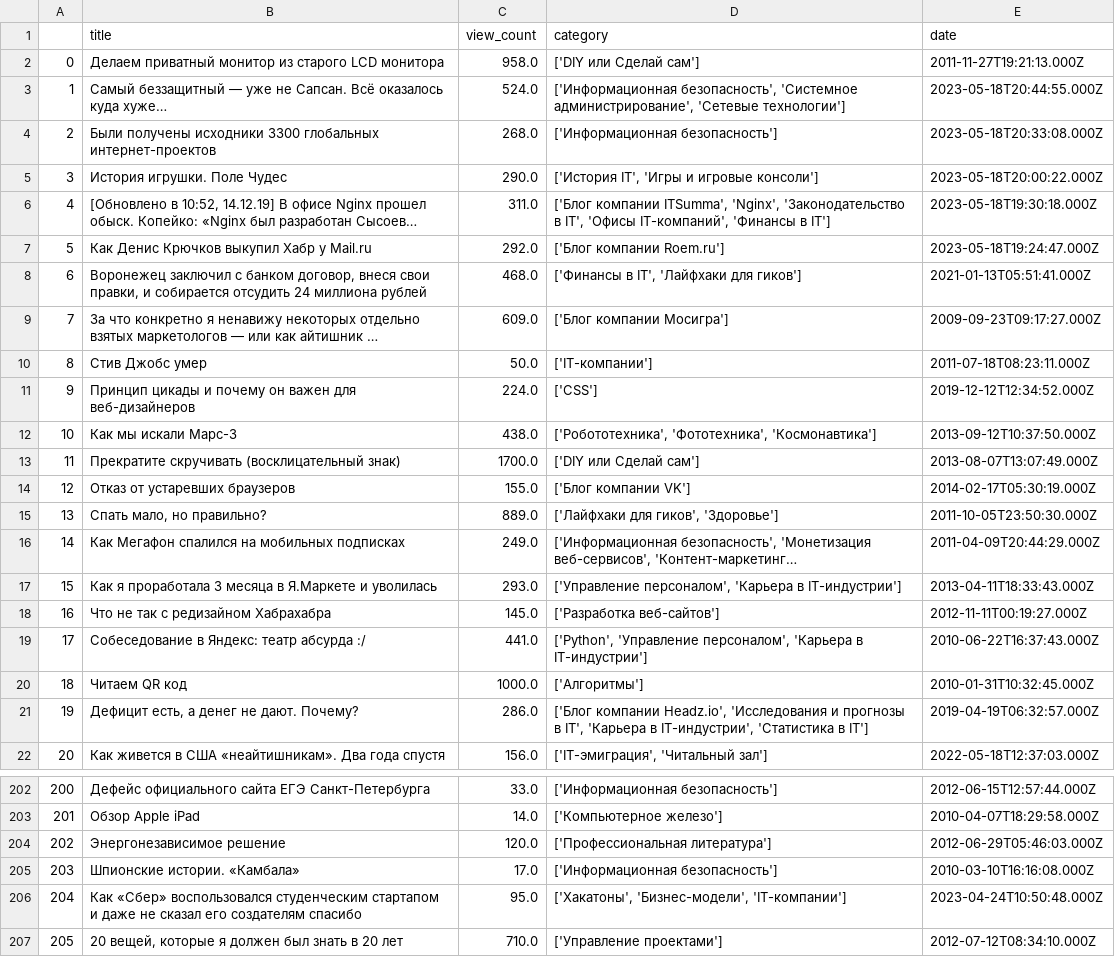
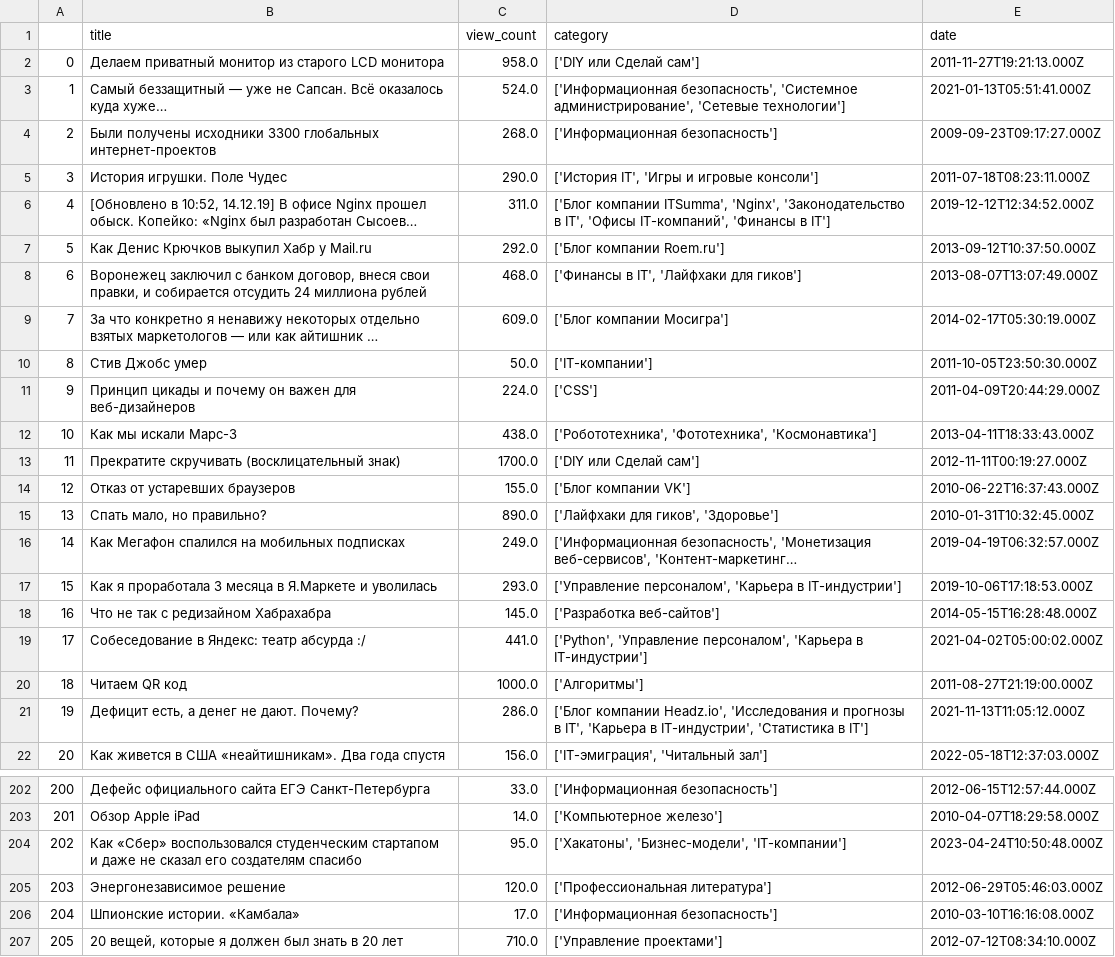
Before and after one commit to Midle68/habr_parsing, a CSV file: posts_data.csv, drawn as a sheet; only a part is shown, gaps mark what is left out; long unchanged cells end in …; the diff covers the shown part only; the diff names each change by its address in the sheet, - before the commit and + after, or states it on an @@ line.

```diff
--- a/posts_data.csv
+++ b/posts_data.csv
-E3 (date): 2023-05-18T20:44:55.000Z
+E3 (date): 2021-01-13T05:51:41.000Z
-E4 (date): 2023-05-18T20:33:08.000Z
+E4 (date): 2009-09-23T09:17:27.000Z
-E5 (date): 2023-05-18T20:00:22.000Z
+E5 (date): 2011-07-18T08:23:11.000Z
-E6 (date): 2023-05-18T19:30:18.000Z
+E6 (date): 2019-12-12T12:34:52.000Z
-E7 (date): 2023-05-18T19:24:47.000Z
+E7 (date): 2013-09-12T10:37:50.000Z
-E8 (date): 2021-01-13T05:51:41.000Z
+E8 (date): 2013-08-07T13:07:49.000Z
-E9 (date): 2009-09-23T09:17:27.000Z
+E9 (date): 2014-02-17T05:30:19.000Z
-E10 (date): 2011-07-18T08:23:11.000Z
+E10 (date): 2011-10-05T23:50:30.000Z
-E11 (date): 2019-12-12T12:34:52.000Z
+E11 (date): 2011-04-09T20:44:29.000Z
-E12 (date): 2013-09-12T10:37:50.000Z
+E12 (date): 2013-04-11T18:33:43.000Z
-E13 (date): 2013-08-07T13:07:49.000Z
+E13 (date): 2012-11-11T00:19:27.000Z
-E14 (date): 2014-02-17T05:30:19.000Z
+E14 (date): 2010-06-22T16:37:43.000Z
-C15 (view_count): 889.0
+C15 (view_count): 890.0
-E15 (date): 2011-10-05T23:50:30.000Z
+E15 (date): 2010-01-31T10:32:45.000Z
-E16 (date): 2011-04-09T20:44:29.000Z
+E16 (date): 2019-04-19T06:32:57.000Z
-E17 (date): 2013-04-11T18:33:43.000Z
+E17 (date): 2019-10-06T17:18:53.000Z
-E18 (date): 2012-11-11T00:19:27.000Z
+E18 (date): 2014-05-15T16:28:48.000Z
-E19 (date): 2010-06-22T16:37:43.000Z
+E19 (date): 2021-04-02T05:00:02.000Z
-E20 (date): 2010-01-31T10:32:45.000Z
+E20 (date): 2011-08-27T21:19:00.000Z
-E21 (date): 2019-04-19T06:32:57.000Z
+E21 (date): 2021-11-13T11:05:12.000Z
-B204 (title): Энергонезависимое решение
+B204 (title): Как «Сбер» воспользовался студенческим стартапом и даже не сказал его создателям спасибо
-C204 (view_count): 120.0
+C204 (view_count): 95.0
-D204 (category): ['Профессиональная литература']
+D204 (category): ['Хакатоны', 'Бизнес-модели', 'IT-компании']
-E204 (date): 2012-06-29T05:46:03.000Z
+E204 (date): 2023-04-24T10:50:48.000Z
-B205 (title): Шпионские истории. «Камбала»
+B205 (title): Энергонезависимое решение
-C205 (view_count): 17.0
+C205 (view_count): 120.0
-D205 (category): ['Информационная безопасность']
+D205 (category): ['Профессиональная литература']
-E205 (date): 2010-03-10T16:16:08.000Z
+E205 (date): 2012-06-29T05:46:03.000Z
-B206 (title): Как «Сбер» воспользовался студенческим стартапом и даже не сказал его создателям спасибо
+B206 (title): Шпионские истории. «Камбала»
-C206 (view_count): 95.0
+C206 (view_count): 17.0
-D206 (category): ['Хакатоны', 'Бизнес-модели', 'IT-компании']
+D206 (category): ['Информационная безопасность']
-E206 (date): 2023-04-24T10:50:48.000Z
+E206 (date): 2010-03-10T16:16:08.000Z
```
Also changed, not shown: 9 edited cells elsewhere in this file, 2 other files.
